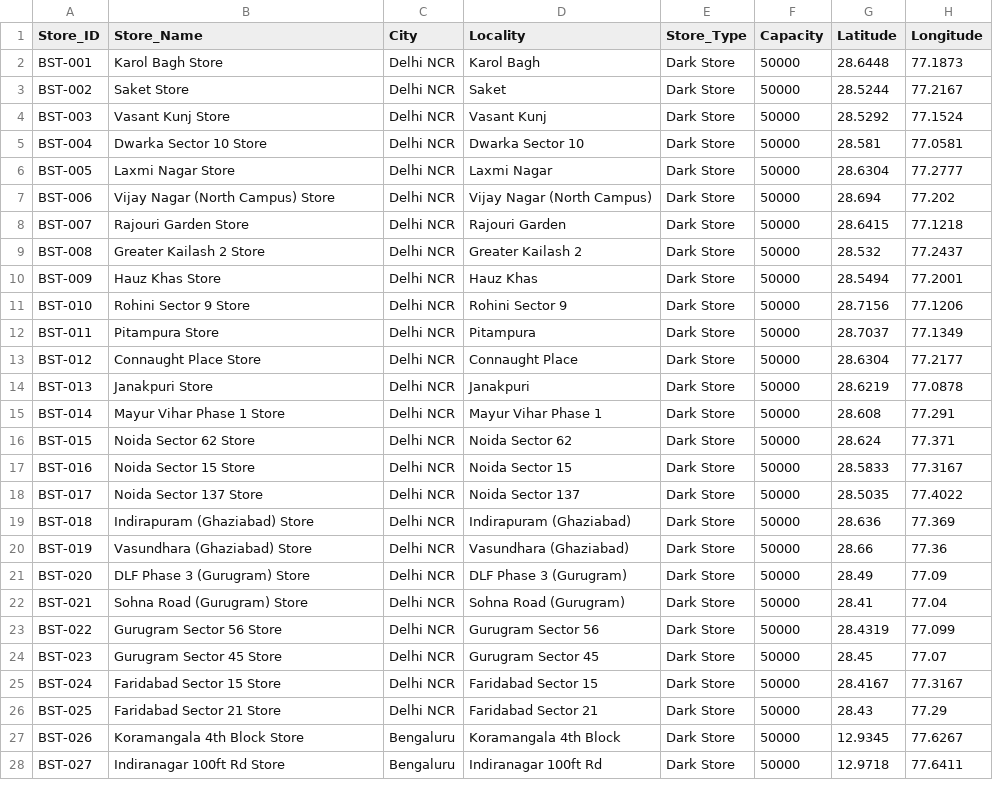
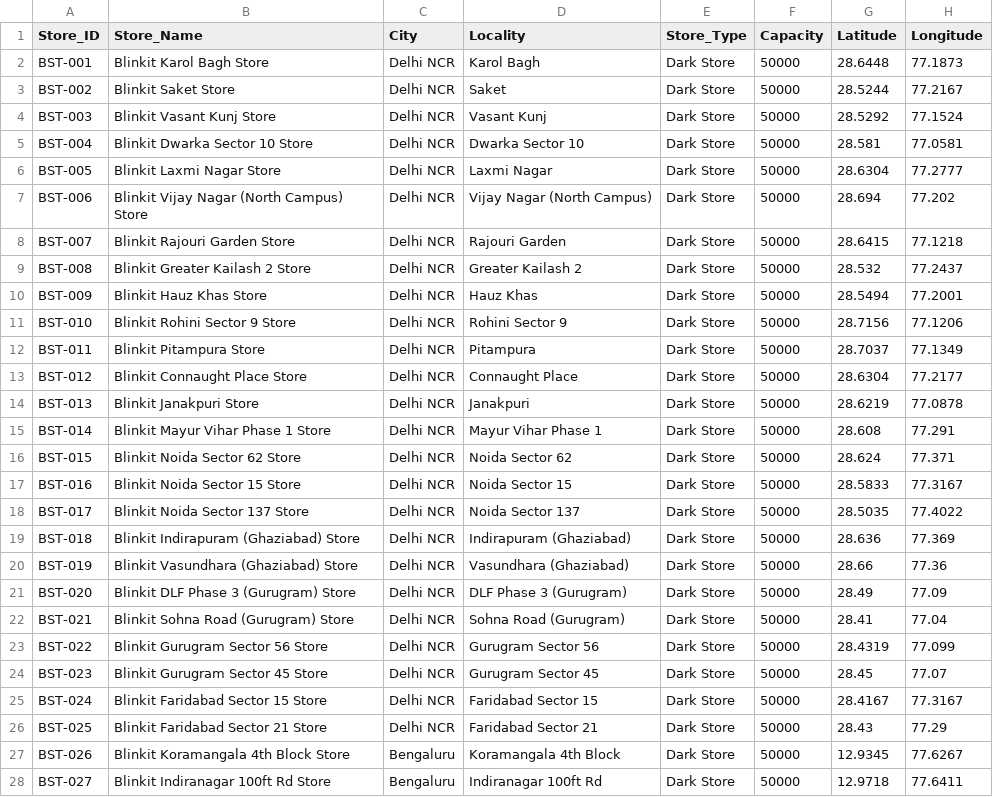
Before and after one commit to BhavyaBSS/RetailBrain-AI, a CSV file: data/stores.csv, drawn as a sheet; only a part is shown; the diff covers the shown part only.

```diff
--- a/data/stores.csv
+++ b/data/stores.csv
@@ -1,28 +1,28 @@
 Store_ID,Store_Name,City,Locality,Store_Type,Capacity,Latitude,Longitude
-BST-001,Karol Bagh Store,Delhi NCR,Karol Bagh,Dark Store,50000,28.6448,77.1873
-BST-002,Saket Store,Delhi NCR,Saket,Dark Store,50000,28.5244,77.2167
-BST-003,Vasant Kunj Store,Delhi NCR,Vasant Kunj,Dark Store,50000,28.5292,77.1524
-BST-004,Dwarka Sector 10 Store,Delhi NCR,Dwarka Sector 10,Dark Store,50000,28.581,77.0581
-BST-005,Laxmi Nagar Store,Delhi NCR,Laxmi Nagar,Dark Store,50000,28.6304,77.2777
-BST-006,Vijay Nagar (North Campus) Store,Delhi NCR,Vijay Nagar (North Campus),Dark Store,50000,28.694,77.202
-BST-007,Rajouri Garden Store,Delhi NCR,Rajouri Garden,Dark Store,50000,28.6415,77.1218
-BST-008,Greater Kailash 2 Store,Delhi NCR,Greater Kailash 2,Dark Store,50000,28.532,77.2437
-BST-009,Hauz Khas Store,Delhi NCR,Hauz Khas,Dark Store,50000,28.5494,77.2001
-BST-010,Rohini Sector 9 Store,Delhi NCR,Rohini Sector 9,Dark Store,50000,28.7156,77.1206
-BST-011,Pitampura Store,Delhi NCR,Pitampura,Dark Store,50000,28.7037,77.1349
-BST-012,Connaught Place Store,Delhi NCR,Connaught Place,Dark Store,50000,28.6304,77.2177
-BST-013,Janakpuri Store,Delhi NCR,Janakpuri,Dark Store,50000,28.6219,77.0878
-BST-014,Mayur Vihar Phase 1 Store,Delhi NCR,Mayur Vihar Phase 1,Dark Store,50000,28.608,77.291
-BST-015,Noida Sector 62 Store,Delhi NCR,Noida Sector 62,Dark Store,50000,28.624,77.371
-BST-016,Noida Sector 15 Store,Delhi NCR,Noida Sector 15,Dark Store,50000,28.5833,77.3167
-BST-017,Noida Sector 137 Store,Delhi NCR,Noida Sector 137,Dark Store,50000,28.5035,77.4022
-BST-018,Indirapuram (Ghaziabad) Store,Delhi NCR,Indirapuram (Ghaziabad),Dark Store,50000,28.636,77.369
-BST-019,Vasundhara (Ghaziabad) Store,Delhi NCR,Vasundhara (Ghaziabad),Dark Store,50000,28.66,77.36
-BST-020,DLF Phase 3 (Gurugram) Store,Delhi NCR,DLF Phase 3 (Gurugram),Dark Store,50000,28.49,77.09
-BST-021,Sohna Road (Gurugram) Store,Delhi NCR,Sohna Road (Gurugram),Dark Store,50000,28.41,77.04
-BST-022,Gurugram Sector 56 Store,Delhi NCR,Gurugram Sector 56,Dark Store,50000,28.4319,77.099
-BST-023,Gurugram Sector 45 Store,Delhi NCR,Gurugram Sector 45,Dark Store,50000,28.45,77.07
-BST-024,Faridabad Sector 15 Store,Delhi NCR,Faridabad Sector 15,Dark Store,50000,28.4167,77.3167
-BST-025,Faridabad Sector 21 Store,Delhi NCR,Faridabad Sector 21,Dark Store,50000,28.43,77.29
-BST-026,Koramangala 4th Block Store,Bengaluru,Koramangala 4th Block,Dark Store,50000,12.9345,77.6267
-BST-027,Indiranagar 100ft Rd Store,Bengaluru,Indiranagar 100ft Rd,Dark Store,50000,12.9718,77.6411
+BST-001,Blinkit Karol Bagh Store,Delhi NCR,Karol Bagh,Dark Store,50000,28.6448,77.1873
+BST-002,Blinkit Saket Store,Delhi NCR,Saket,Dark Store,50000,28.5244,77.2167
+BST-003,Blinkit Vasant Kunj Store,Delhi NCR,Vasant Kunj,Dark Store,50000,28.5292,77.1524
+BST-004,Blinkit Dwarka Sector 10 Store,Delhi NCR,Dwarka Sector 10,Dark Store,50000,28.581,77.0581
+BST-005,Blinkit Laxmi Nagar Store,Delhi NCR,Laxmi Nagar,Dark Store,50000,28.6304,77.2777
+BST-006,Blinkit Vijay Nagar (North Campus) Store,Delhi NCR,Vijay Nagar (North Campus),Dark Store,50000,28.694,77.202
+BST-007,Blinkit Rajouri Garden Store,Delhi NCR,Rajouri Garden,Dark Store,50000,28.6415,77.1218
+BST-008,Blinkit Greater Kailash 2 Store,Delhi NCR,Greater Kailash 2,Dark Store,50000,28.532,77.2437
+BST-009,Blinkit Hauz Khas Store,Delhi NCR,Hauz Khas,Dark Store,50000,28.5494,77.2001
+BST-010,Blinkit Rohini Sector 9 Store,Delhi NCR,Rohini Sector 9,Dark Store,50000,28.7156,77.1206
+BST-011,Blinkit Pitampura Store,Delhi NCR,Pitampura,Dark Store,50000,28.7037,77.1349
+BST-012,Blinkit Connaught Place Store,Delhi NCR,Connaught Place,Dark Store,50000,28.6304,77.2177
+BST-013,Blinkit Janakpuri Store,Delhi NCR,Janakpuri,Dark Store,50000,28.6219,77.0878
+BST-014,Blinkit Mayur Vihar Phase 1 Store,Delhi NCR,Mayur Vihar Phase 1,Dark Store,50000,28.608,77.291
+BST-015,Blinkit Noida Sector 62 Store,Delhi NCR,Noida Sector 62,Dark Store,50000,28.624,77.371
+BST-016,Blinkit Noida Sector 15 Store,Delhi NCR,Noida Sector 15,Dark Store,50000,28.5833,77.3167
+BST-017,Blinkit Noida Sector 137 Store,Delhi NCR,Noida Sector 137,Dark Store,50000,28.5035,77.4022
+BST-018,Blinkit Indirapuram (Ghaziabad) Store,Delhi NCR,Indirapuram (Ghaziabad),Dark Store,50000,28.636,77.369
+BST-019,Blinkit Vasundhara (Ghaziabad) Store,Delhi NCR,Vasundhara (Ghaziabad),Dark Store,50000,28.66,77.36
+BST-020,Blinkit DLF Phase 3 (Gurugram) Store,Delhi NCR,DLF Phase 3 (Gurugram),Dark Store,50000,28.49,77.09
+BST-021,Blinkit Sohna Road (Gurugram) Store,Delhi NCR,Sohna Road (Gurugram),Dark Store,50000,28.41,77.04
+BST-022,Blinkit Gurugram Sector 56 Store,Delhi NCR,Gurugram Sector 56,Dark Store,50000,28.4319,77.099
+BST-023,Blinkit Gurugram Sector 45 Store,Delhi NCR,Gurugram Sector 45,Dark Store,50000,28.45,77.07
+BST-024,Blinkit Faridabad Sector 15 Store,Delhi NCR,Faridabad Sector 15,Dark Store,50000,28.4167,77.3167
+BST-025,Blinkit Faridabad Sector 21 Store,Delhi NCR,Faridabad Sector 21,Dark Store,50000,28.43,77.29
+BST-026,Blinkit Koramangala 4th Block Store,Bengaluru,Koramangala 4th Block,Dark Store,50000,12.9345,77.6267
+BST-027,Blinkit Indiranagar 100ft Rd Store,Bengaluru,Indiranagar 100ft Rd,Dark Store,50000,12.9718,77.6411
```
Also changed, not shown: 73 edited cells elsewhere in this file, data/purchase_orders_history.csv, data/stock_transfers_history.csv, 54 other files.
